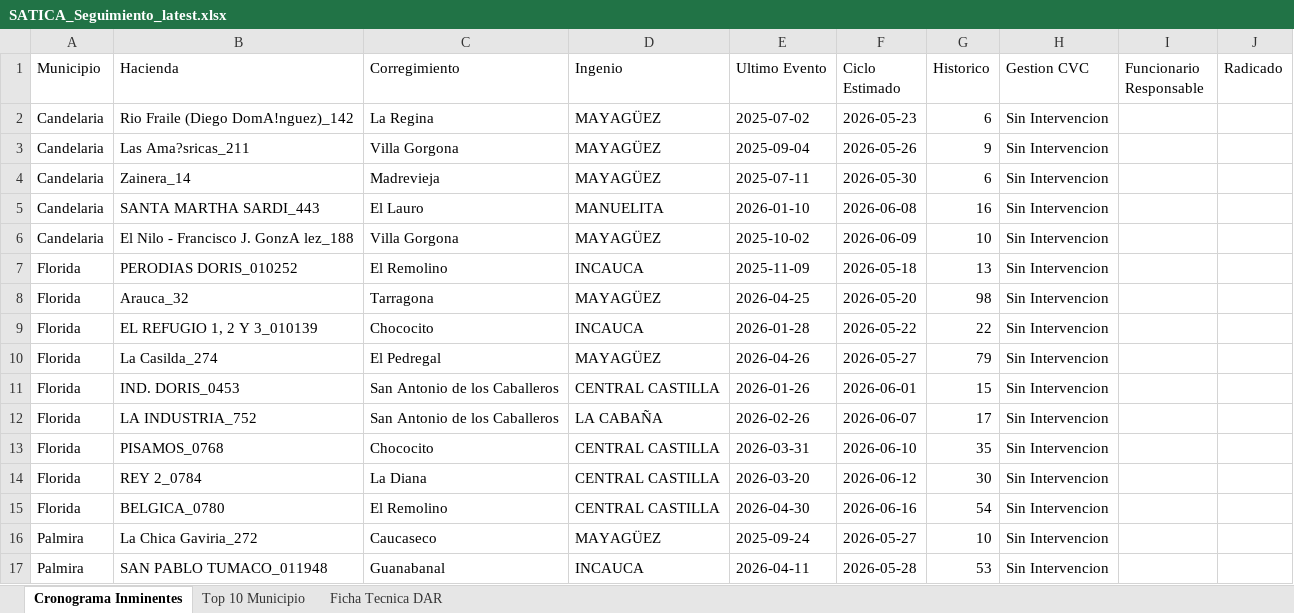
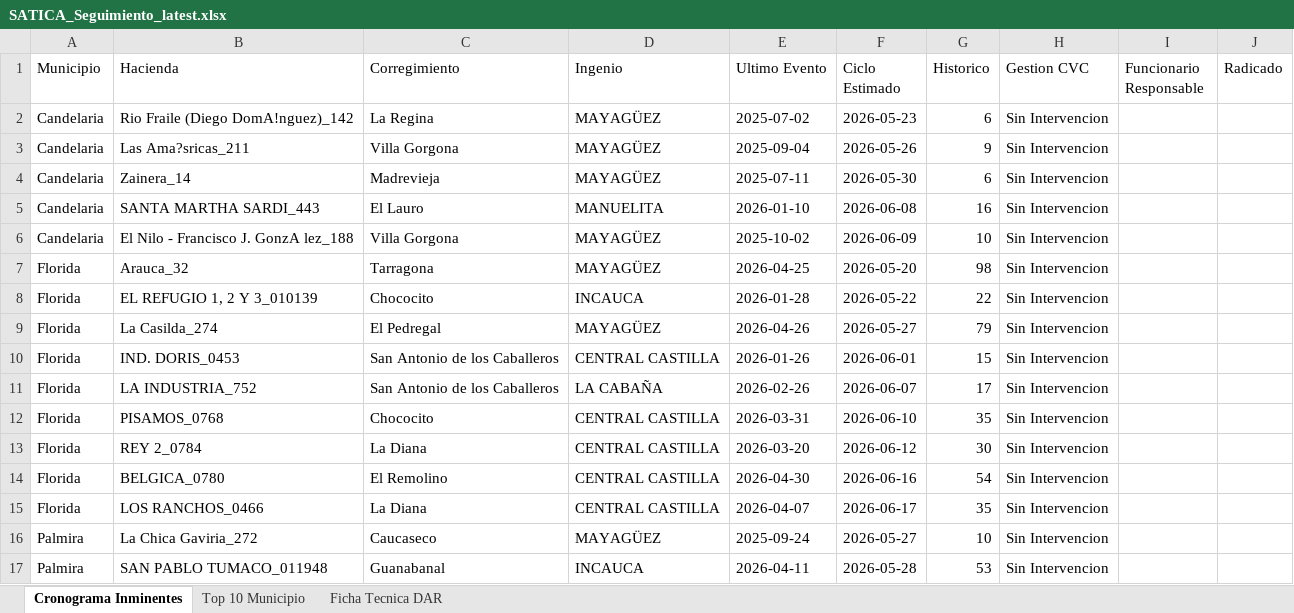
Before and after one commit to secasor/SATICA-V2, an Excel workbook: data_master/SATICA_Seguimiento_latest.xlsx, sheet Cronograma Inminentes, drawn as a sheet; only a part is shown; values as stored, in another font and other column widths than the file's, no borders; removed rows and columns are numbered as before the commit, all else as after; the diff covers the shown part only; the diff names each change by its address in the sheet, - before the commit and + after, or states it on an @@ line.

```diff
--- a/data_master/SATICA_Seguimiento_latest.xlsx (sheet Cronograma Inminentes)
+++ b/data_master/SATICA_Seguimiento_latest.xlsx (sheet Cronograma Inminentes)
-row 7: Florida | PERODIAS DORIS_010252 | El Remolino | INCAUCA | 2025-11-09 | 2026-05-18 | 13 | Sin Intervencion
+row 15: Florida | LOS RANCHOS_0466 | La Diana | CENTRAL CASTILLA | 2026-04-07 | 2026-06-17 | 35 | Sin Intervencion
```
Also changed, not shown: 1 added row, 1 removed row and 25 edited cells elsewhere in this sheet, sheet Top 10 Municipio, sheet Ficha Tecnica DAR, 7 other files.
